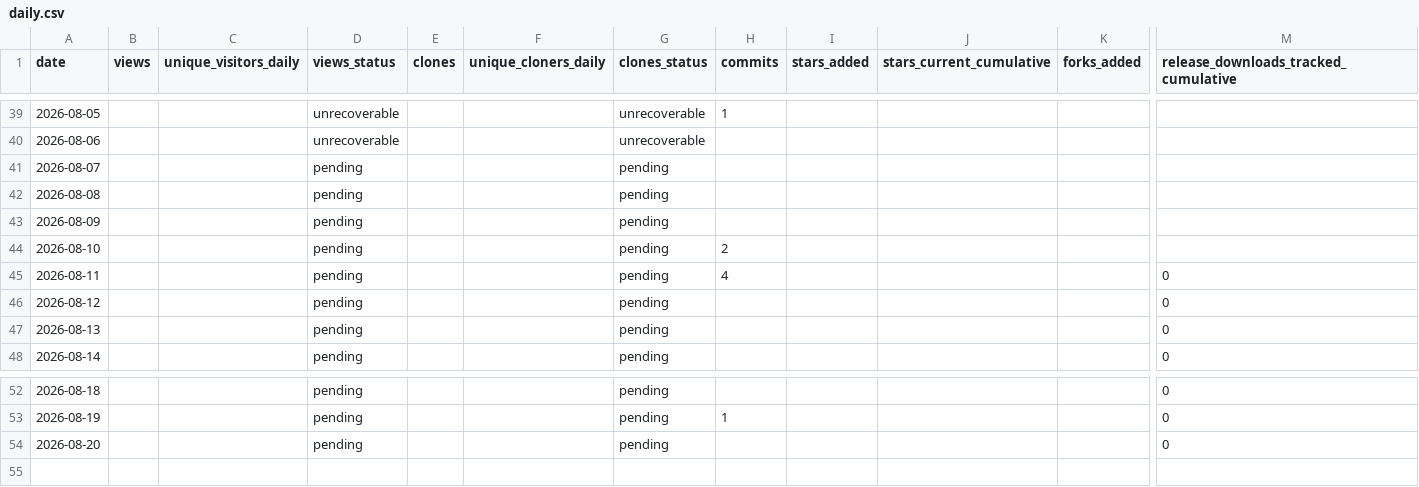
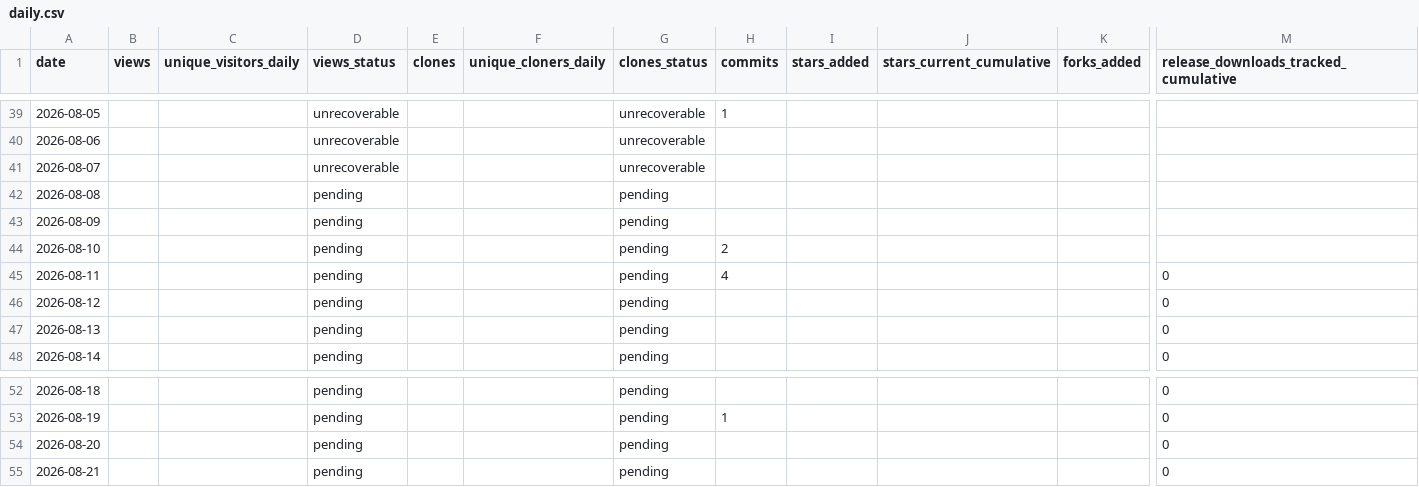
Before and after one commit to BakedAlaskaTM/om-core-testing, a CSV file: stats/daily.csv, drawn as a sheet; only a part is shown, gaps mark what is left out; rows hold the shown columns only; the diff names each change by its address in the sheet, - before the commit and + after, or states it on an @@ line.

```diff
--- a/stats/daily.csv
+++ b/stats/daily.csv
-D41 (views_status): pending
+D41 (views_status): unrecoverable
-G41 (clones_status): pending
+G41 (clones_status): unrecoverable
+row 55: 2026-08-21 |  |  | pending |  |  | pending |  |  |  |  | 0
```
Also changed, not shown: 8 other files.
